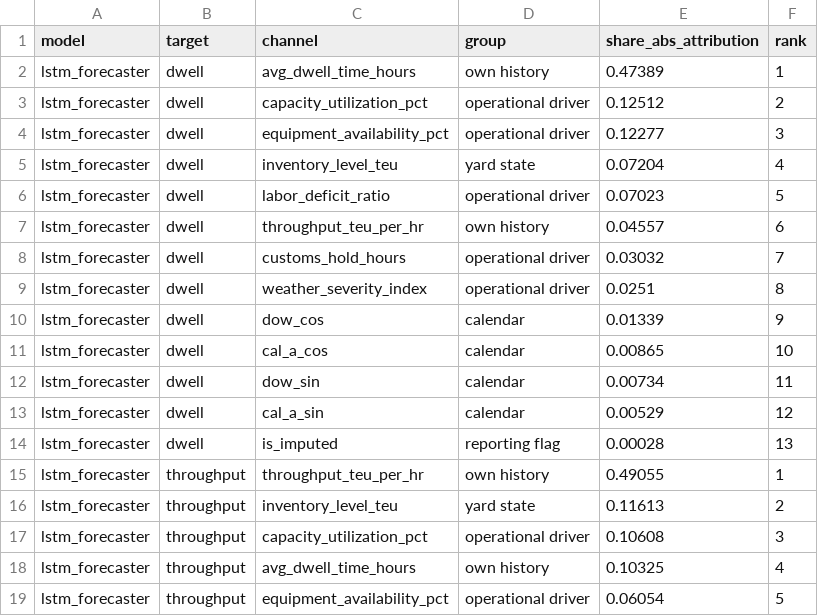
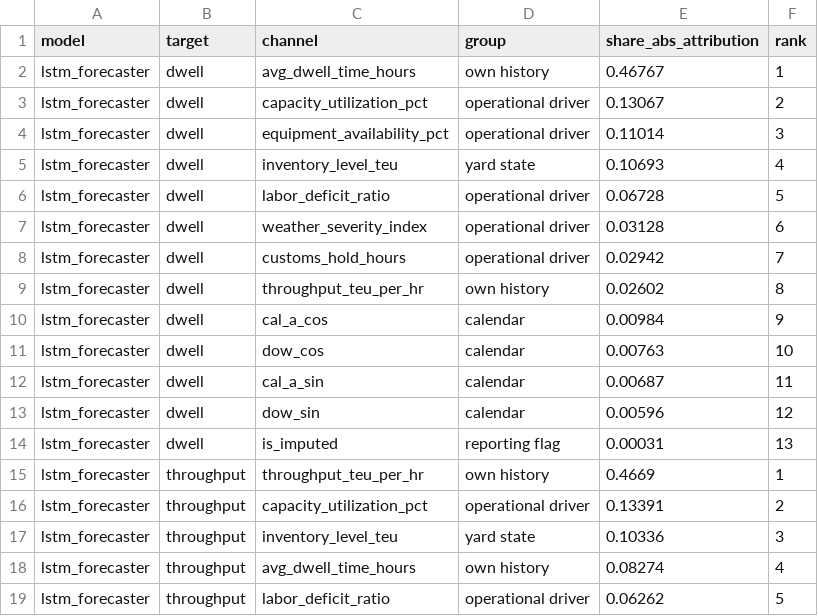
Before and after one commit to Beni-18/AI_Powered_Prediction_of_Global_Supply_Chain_Logistics_Bottlenecks, a CSV file: Stage02_DL/reports/eda_attribution_channels.csv, drawn as a sheet; only a part is shown; the diff covers the shown part only.

```diff
--- a/Stage02_DL/reports/eda_attribution_channels.csv
+++ b/Stage02_DL/reports/eda_attribution_channels.csv
@@ -1,19 +1,19 @@
 model,target,channel,group,share_abs_attribution,rank
-lstm_forecaster,dwell,avg_dwell_time_hours,own history,0.47389,1
-lstm_forecaster,dwell,capacity_utilization_pct,operational driver,0.12512,2
-lstm_forecaster,dwell,equipment_availability_pct,operational driver,0.12277,3
-lstm_forecaster,dwell,inventory_level_teu,yard state,0.07204,4
-lstm_forecaster,dwell,labor_deficit_ratio,operational driver,0.07023,5
-lstm_forecaster,dwell,throughput_teu_per_hr,own history,0.04557,6
-lstm_forecaster,dwell,customs_hold_hours,operational driver,0.03032,7
-lstm_forecaster,dwell,weather_severity_index,operational driver,0.0251,8
-lstm_forecaster,dwell,dow_cos,calendar,0.01339,9
-lstm_forecaster,dwell,cal_a_cos,calendar,0.00865,10
-lstm_forecaster,dwell,dow_sin,calendar,0.00734,11
-lstm_forecaster,dwell,cal_a_sin,calendar,0.00529,12
-lstm_forecaster,dwell,is_imputed,reporting flag,0.00028,13
-lstm_forecaster,throughput,throughput_teu_per_hr,own history,0.49055,1
-lstm_forecaster,throughput,inventory_level_teu,yard state,0.11613,2
-lstm_forecaster,throughput,capacity_utilization_pct,operational driver,0.10608,3
-lstm_forecaster,throughput,avg_dwell_time_hours,own history,0.10325,4
-lstm_forecaster,throughput,equipment_availability_pct,operational driver,0.06054,5
+lstm_forecaster,dwell,avg_dwell_time_hours,own history,0.46767,1
+lstm_forecaster,dwell,capacity_utilization_pct,operational driver,0.13067,2
+lstm_forecaster,dwell,equipment_availability_pct,operational driver,0.11014,3
+lstm_forecaster,dwell,inventory_level_teu,yard state,0.10693,4
+lstm_forecaster,dwell,labor_deficit_ratio,operational driver,0.06728,5
+lstm_forecaster,dwell,weather_severity_index,operational driver,0.03128,6
+lstm_forecaster,dwell,customs_hold_hours,operational driver,0.02942,7
+lstm_forecaster,dwell,throughput_teu_per_hr,own history,0.02602,8
+lstm_forecaster,dwell,cal_a_cos,calendar,0.00984,9
+lstm_forecaster,dwell,dow_cos,calendar,0.00763,10
+lstm_forecaster,dwell,cal_a_sin,calendar,0.00687,11
+lstm_forecaster,dwell,dow_sin,calendar,0.00596,12
+lstm_forecaster,dwell,is_imputed,reporting flag,0.00031,13
+lstm_forecaster,throughput,throughput_teu_per_hr,own history,0.4669,1
+lstm_forecaster,throughput,capacity_utilization_pct,operational driver,0.13391,2
+lstm_forecaster,throughput,inventory_level_teu,yard state,0.10336,3
+lstm_forecaster,throughput,avg_dwell_time_hours,own history,0.08274,4
+lstm_forecaster,throughput,labor_deficit_ratio,operational driver,0.06262,5
```
Also changed, not shown: 61 edited cells elsewhere in this file, Stage02_DL/reports/eda_attention_by_lag.csv, Stage02_DL/reports/eda_attribution_timesteps.csv, 10 other files.
